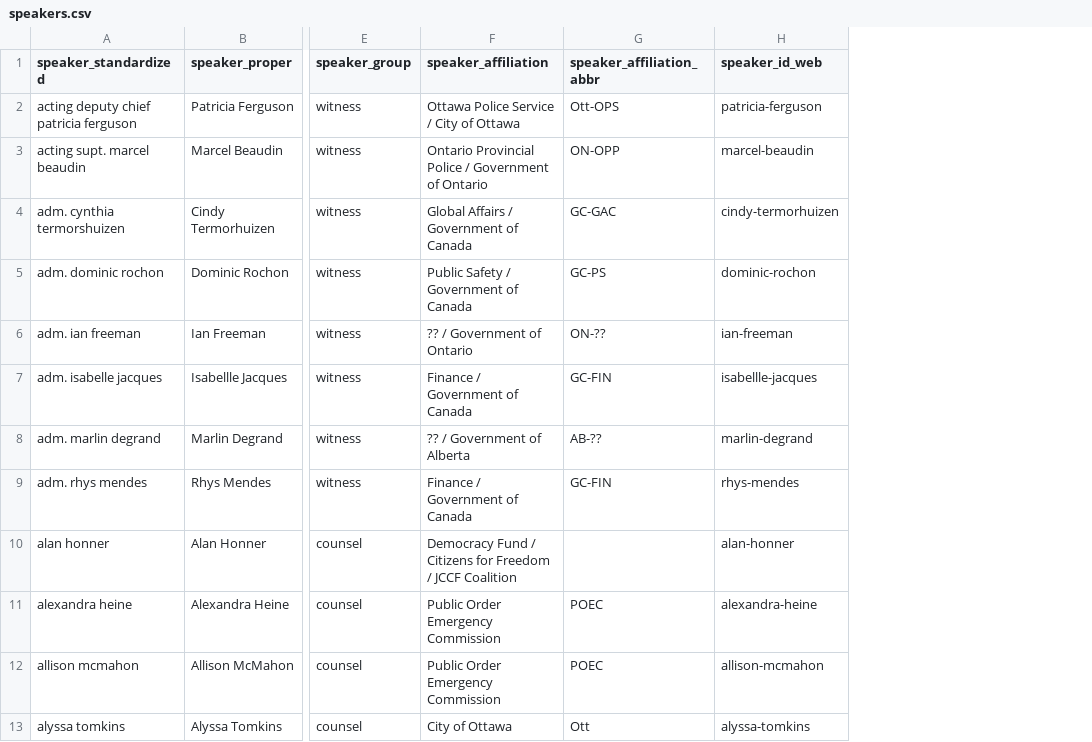
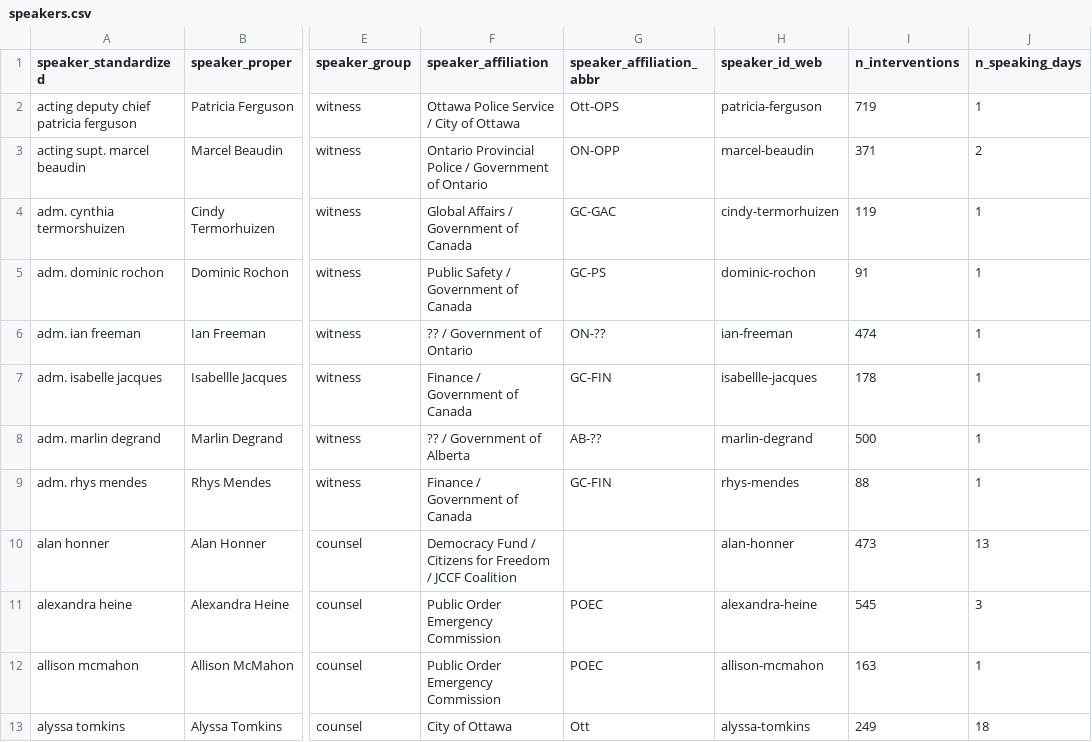
Before and after one commit to lchski/poec-explorer, a CSV file: src/_data/testimony/speakers.csv, drawn as a sheet; only a part is shown, gaps mark what is left out; the diff names each change by its address in the sheet, - before the commit and + after, or states it on an @@ line.

Commit message:
start styling speaker page

```diff
--- a/src/_data/testimony/speakers.csv
+++ b/src/_data/testimony/speakers.csv
+column I (n_interventions), rows 2-13: 719 | 371 | 119 | 91 | 474 | 178 | 500 | 88 | 473 | 545 | 163 | 249
+column J (n_speaking_days), rows 2-13: 1 | 2 | 1 | 1 | 1 | 1 | 1 | 1 | 13 | 3 | 1 | 18
```
Also changed, not shown: 3 other files.
